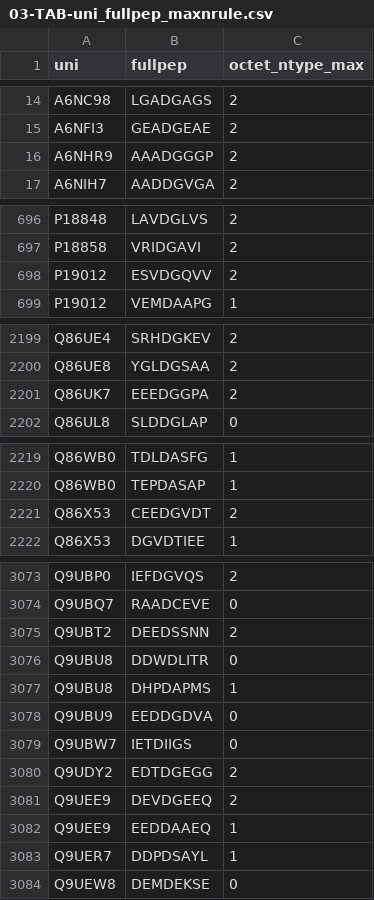
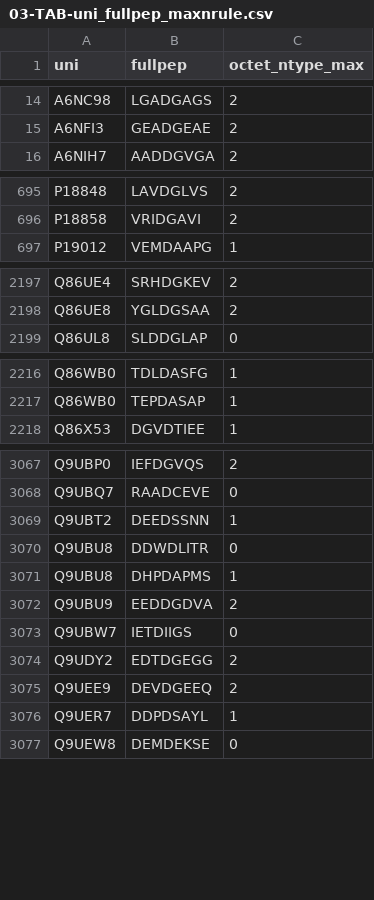
Before and after one commit to mpyatkov/caspases, a CSV file: TABLES/03-TAB-uni_fullpep_maxnrule.csv, drawn as a sheet; only a part is shown, gaps mark what is left out; the diff covers the shown part only.

```diff
--- a/TABLES/03-TAB-uni_fullpep_maxnrule.csv
+++ b/TABLES/03-TAB-uni_fullpep_maxnrule.csv
@@ -15,3 +15,2 @@ A6NC98,LGADGAGS,2
 A6NFI3,GEADGEAE,2
-A6NHR9,AAADGGGP,2
 A6NIH7,AADDGVGA,2
@@ -697,3 +696,2 @@ P18848,LAVDGLVS,2
 P18858,VRIDGAVI,2
-P19012,ESVDGQVV,2
 P19012,VEMDAAPG,1
@@ -2200,3 +2198,2 @@ Q86UE4,SRHDGKEV,2
 Q86UE8,YGLDGSAA,2
-Q86UK7,EEEDGGPA,2
 Q86UL8,SLDDGLAP,0
@@ -2220,3 +2217,2 @@ Q86WB0,TDLDASFG,1
 Q86WB0,TEPDASAP,1
-Q86X53,CEEDGVDT,2
 Q86X53,DGVDTIEE,1
@@ -3074,6 +3068,6 @@ Q9UBP0,IEFDGVQS,2
 Q9UBQ7,RAADCEVE,0
-Q9UBT2,DEEDSSNN,2
+Q9UBT2,DEEDSSNN,1
 Q9UBU8,DDWDLITR,0
 Q9UBU8,DHPDAPMS,1
-Q9UBU9,EEDDGDVA,0
+Q9UBU9,EEDDGDVA,2
 Q9UBW7,IETDIIGS,0
@@ -3081,3 +3075,2 @@ Q9UDY2,EDTDGEGG,2
 Q9UEE9,DEVDGEEQ,2
-Q9UEE9,EEDDAAEQ,1
 Q9UER7,DDPDSAYL,1
```
Also changed, not shown: 2 removed rows and 28 edited cells elsewhere in this file, TABLES/03-TAB-meanhd_for_uni_fullpep.csv, TABLES/03-TAB-uni_fullpep_vs_class.csv, 22 other files.
